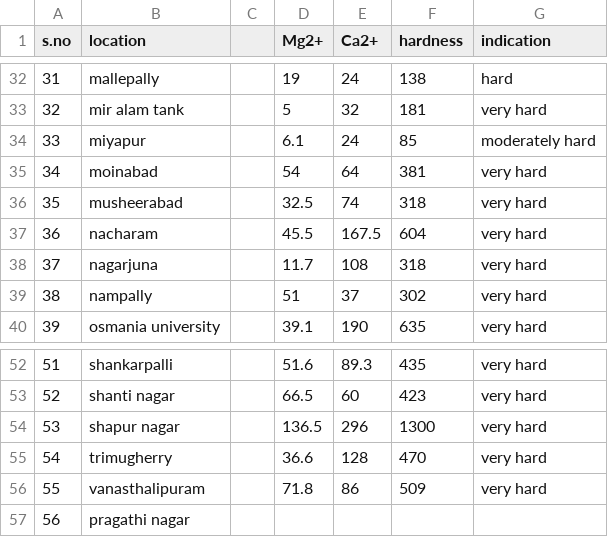
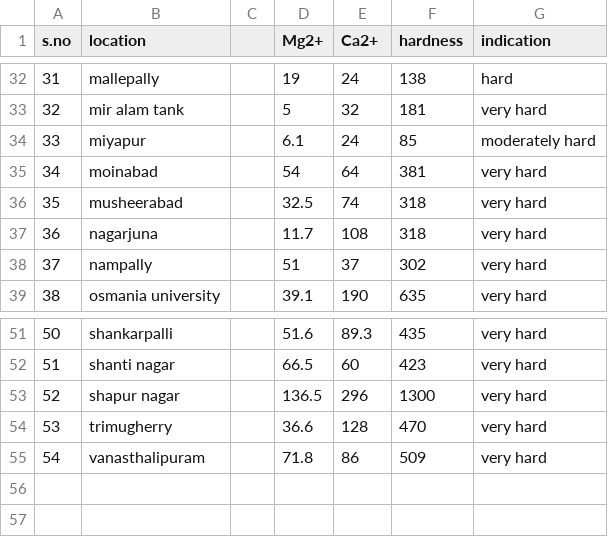
Before and after one commit to v-jishnu/course-based-project, a CSV file: chem_cbp_data.csv, drawn as a sheet; only a part is shown, gaps mark what is left out; removed rows and columns are numbered as before the commit, all else as after; the diff names each change by its address in the sheet, - before the commit and + after, or states it on an @@ line.

Commit message:
Add files via upload

```diff
--- a/chem_cbp_data.csv
+++ b/chem_cbp_data.csv
-row 37: 36 | nacharam |  | 45.5 | 167.5 | 604 | very hard
@@ column A (s.no) renumbered between rows 37 and 55 @@
-row 57: 56 | pragathi nagar
```
